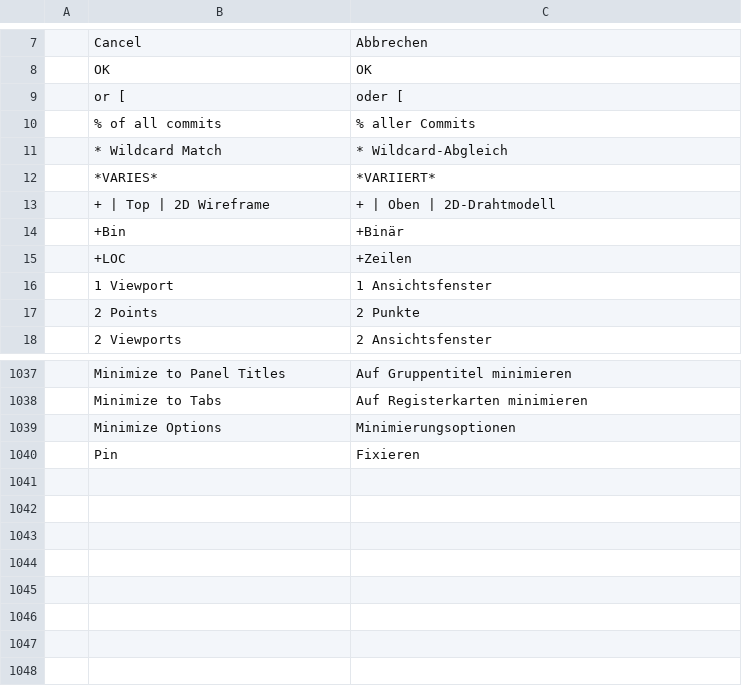
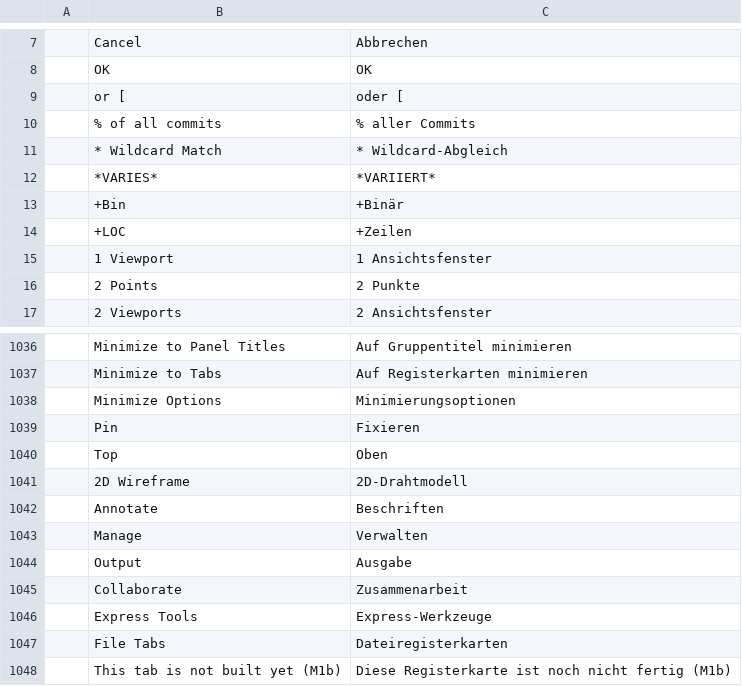
Before and after one commit to KaanAlper/AsenaCAD, a TSV file: crates/ui-egui/src/i18n/de.tsv, drawn as a sheet; only a part is shown, gaps mark what is left out; removed rows and columns are numbered as before the commit, all else as after; the diff names each change by its address in the sheet, - before the commit and + after, or states it on an @@ line.

```diff
--- a/crates/ui-egui/src/i18n/de.tsv
+++ b/crates/ui-egui/src/i18n/de.tsv
-row 13:  | + | Top | 2D Wireframe | + | Oben | 2D-Drahtmodell
+row 1040:  | Top | Oben
+row 1041:  | 2D Wireframe | 2D-Drahtmodell
+row 1042:  | Annotate | Beschriften
+row 1043:  | Manage | Verwalten
+row 1044:  | Output | Ausgabe
+row 1045:  | Collaborate | Zusammenarbeit
+row 1046:  | Express Tools | Express-Werkzeuge
+row 1047:  | File Tabs | Dateiregisterkarten
+row 1048:  | This tab is not built yet (M1b) | Diese Registerkarte ist noch nicht fertig (M1b)
```
Also changed, not shown: crates/ui-egui/src/i18n/ar.tsv, crates/ui-egui/src/i18n/es.tsv, 19 other files.
